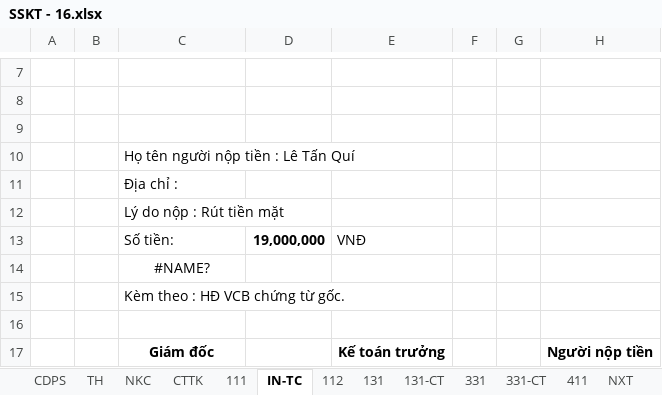
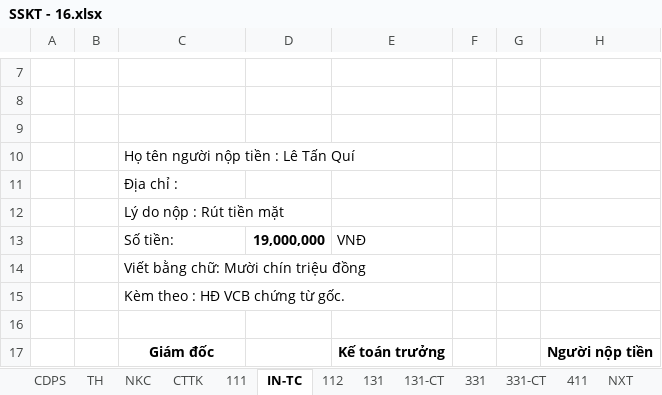
Before and after one commit to vuphuong11/KDP---KNA, an Excel workbook: 1101819710/2016/SSKT - 16.xlsx, sheet IN-TC, drawn as a sheet; only a part is shown, gaps mark what is left out; values as stored, in another font and other column widths than the file's, no borders; conditional formats not drawn; the diff names each change by its address in the sheet, - before the commit and + after, or states it on an @@ line.

```diff
--- a/1101819710/2016/SSKT - 16.xlsx (sheet IN-TC)
+++ b/1101819710/2016/SSKT - 16.xlsx (sheet IN-TC)
-C14: #NAME?
+C14: Viết bằng chữ: Mười chín triệu đồng
-C14 alignment: center
+C14 alignment: left
```
Also changed, not shown: sheet TH, sheet IN-NX, 1101819710/2017/SSKT - 17.xlsx, 1 other file.
